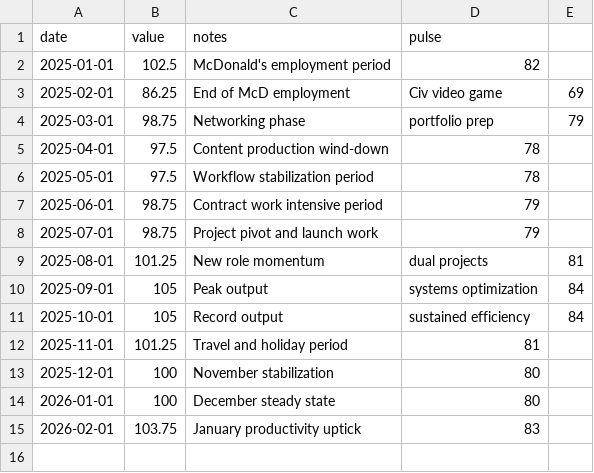
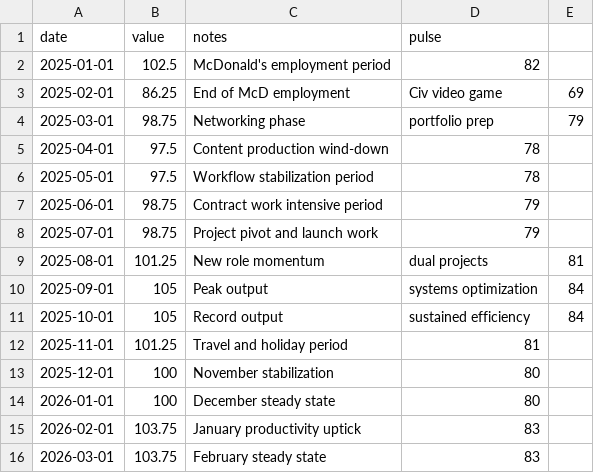
Before and after one commit to kmikeym/mike-fred, a CSV file: data/ppi.csv, drawn as a sheet.

```diff
--- a/data/ppi.csv
+++ b/data/ppi.csv
@@ -15 +15,2 @@ date,value,notes,pulse
 2026-02-01,103.75,January productivity uptick,83
+2026-03-01,103.75,February steady state,83
```
Also changed, not shown: data/completion-rate.csv, data/knowledge-expansion.csv, 3 other files.
